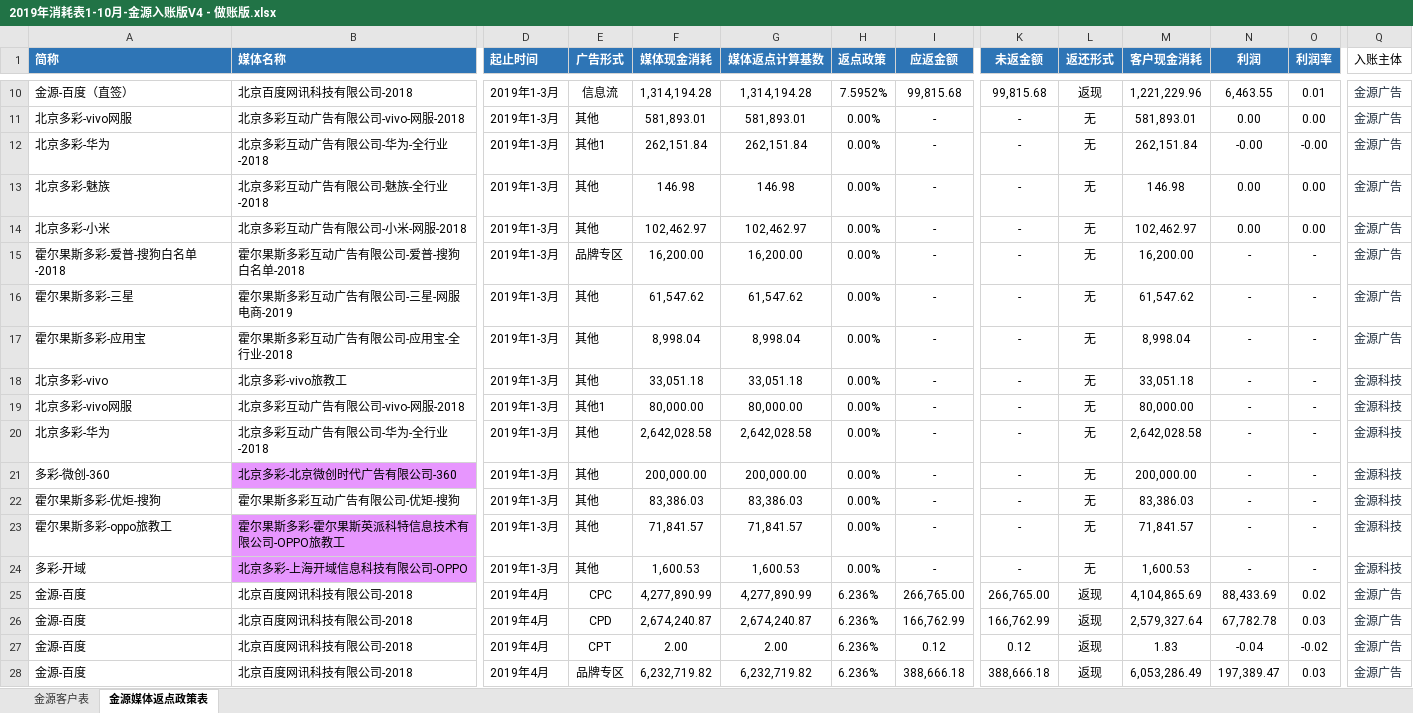
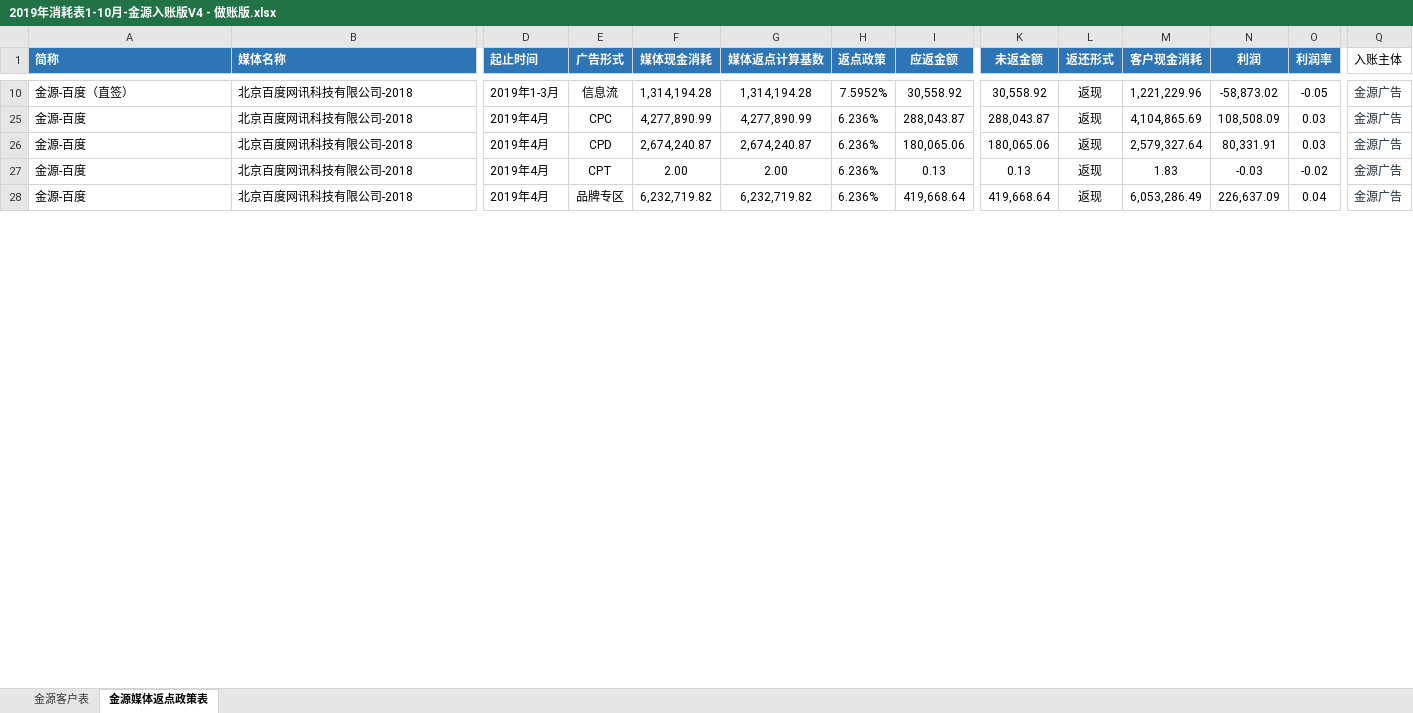
Before and after one commit to o-f-m/-, an Excel workbook: 2019年消耗表1-10月-金源入账版V4 - 做账版.xlsx, sheet 金源媒体返点政策表, drawn as a sheet; only a part is shown, gaps mark what is left out; values as stored, in another font and other column widths than the file's, no borders; rows hold the shown columns only; the diff covers the shown part only; the diff names each change by its address in the sheet, - before the commit and + after, or states it on an @@ line.

```diff
--- a/2019年消耗表1-10月-金源入账版V4 - 做账版.xlsx (sheet 金源媒体返点政策表)
+++ b/2019年消耗表1-10月-金源入账版V4 - 做账版.xlsx (sheet 金源媒体返点政策表)
-I10 (应返金额): 99,815.68
+I10 (应返金额): 30,558.92
-K10 (未返金额): 99,815.68
+K10 (未返金额): 30,558.92
-N10 (利润): 6,463.55
+N10 (利润): -58,873.02
-O10 (利润率): 0.01
+O10 (利润率): -0.05
@@ row 11 hidden: 北京多彩-vivo网服 | 北京多彩互动广告有限公司-vivo-网服-2018 | 2019年1-3月 | 其他 | 581,893.01 | 581,893.01 | 0.00% | - | - | 无 | 581,893.01 | 0.00 | 0.00 | 金源广告 @@
@@ row 12 hidden: 北京多彩-华为 | 北京多彩互动广告有限公司-华为-全行业-2018 | 2019年1-3月 | 其他1 | 262,151.84 | 262,151.84 | 0.00% | - | - | 无 | 262,151.84 | -0.00 | -0.00 | 金源广告 @@
@@ row 13 hidden: 北京多彩-魅族 | 北京多彩互动广告有限公司-魅族-全行业-2018 | 2019年1-3月 | 其他 | 146.98 | 146.98 | 0.00% | - | - | 无 | 146.98 | 0.00 | 0.00 | 金源广告 @@
@@ row 14 hidden: 北京多彩-小米 | 北京多彩互动广告有限公司-小米-网服-2018 | 2019年1-3月 | 其他 | 102,462.97 | 102,462.97 | 0.00% | - | - | 无 | 102,462.97 | 0.00 | 0.00 | 金源广告 @@
@@ row 15 hidden: 霍尔果斯多彩-爱普-搜狗白名单-2018 | 霍尔果斯多彩互动广告有限公司-爱普-搜狗白名单-2018 | 2019年1-3月 | 品牌专区 | 16,200.00 | 16,200.00 | 0.00% | - | - | 无 | 16,200.00 | - | - | 金源广告 @@
@@ row 16 hidden: 霍尔果斯多彩-三星 | 霍尔果斯多彩互动广告有限公司-三星-网服电商-2019 | 2019年1-3月 | 其他 | 61,547.62 | 61,547.62 | 0.00% | - | - | 无 | 61,547.62 | - | - | 金源广告 @@
@@ row 17 hidden: 霍尔果斯多彩-应用宝 | 霍尔果斯多彩互动广告有限公司-应用宝-全行业-2018 | 2019年1-3月 | 其他 | 8,998.04 | 8,998.04 | 0.00% | - | - | 无 | 8,998.04 | - | - | 金源广告 @@
@@ row 18 hidden: 北京多彩-vivo | 北京多彩-vivo旅教工 | 2019年1-3月 | 其他 | 33,051.18 | 33,051.18 | 0.00% | - | - | 无 | 33,051.18 | - | - | 金源科技 @@
@@ row 19 hidden: 北京多彩-vivo网服 | 北京多彩互动广告有限公司-vivo-网服-2018 | 2019年1-3月 | 其他1 | 80,000.00 | 80,000.00 | 0.00% | - | - | 无 | 80,000.00 | - | - | 金源科技 @@
@@ row 20 hidden: 北京多彩-华为 | 北京多彩互动广告有限公司-华为-全行业-2018 | 2019年1-3月 | 其他 | 2,642,028.58 | 2,642,028.58 | 0.00% | - | - | 无 | 2,642,028.58 | - | - | 金源科技 @@
@@ row 21 hidden: 多彩-微创-360 | 北京多彩-北京微创时代广告有限公司-360 | 2019年1-3月 | 其他 | 200,000.00 | 200,000.00 | 0.00% | - | - | 无 | 200,000.00 | - | - | 金源科技 @@
@@ row 22 hidden: 霍尔果斯多彩-优炬-搜狗 | 霍尔果斯多彩互动广告有限公司-优矩-搜狗 | 2019年1-3月 | 其他 | 83,386.03 | 83,386.03 | 0.00% | - | - | 无 | 83,386.03 | - | - | 金源科技 @@
@@ row 23 hidden: 霍尔果斯多彩-oppo旅教工 | 霍尔果斯多彩-霍尔果斯英派科特信息技术有限公司-OPPO旅教工 | 2019年1-3月 | 其他 | 71,841.57 | 71,841.57 | 0.00% | - | - | 无 | 71,841.57 | - | - | 金源科技 @@
@@ row 24 hidden: 多彩-开域 | 北京多彩-上海开域信息科技有限公司-OPPO | 2019年1-3月 | 其他 | 1,600.53 | 1,600.53 | 0.00% | - | - | 无 | 1,600.53 | - | - | 金源科技 @@
-I25 (应返金额): 266,765.00
+I25 (应返金额): 288,043.87
-K25 (未返金额): 266,765.00
+K25 (未返金额): 288,043.87
-N25 (利润): 88,433.69
+N25 (利润): 108,508.09
-O25 (利润率): 0.02
+O25 (利润率): 0.03
-I26 (应返金额): 166,762.99
+I26 (应返金额): 180,065.06
-K26 (未返金额): 166,762.99
+K26 (未返金额): 180,065.06
-N26 (利润): 67,782.78
+N26 (利润): 80,331.91
-I27 (应返金额): 0.12
+I27 (应返金额): 0.13
-K27 (未返金额): 0.12
+K27 (未返金额): 0.13
-N27 (利润): -0.04
+N27 (利润): -0.03
-I28 (应返金额): 388,666.18
+I28 (应返金额): 419,668.64
-K28 (未返金额): 388,666.18
+K28 (未返金额): 419,668.64
-N28 (利润): 197,389.47
+N28 (利润): 226,637.09
-O28 (利润率): 0.03
+O28 (利润率): 0.04
```
Also changed, not shown: 31 hidden or unhidden rows and 210 edited cells elsewhere in this sheet, formulas that keep their value.
